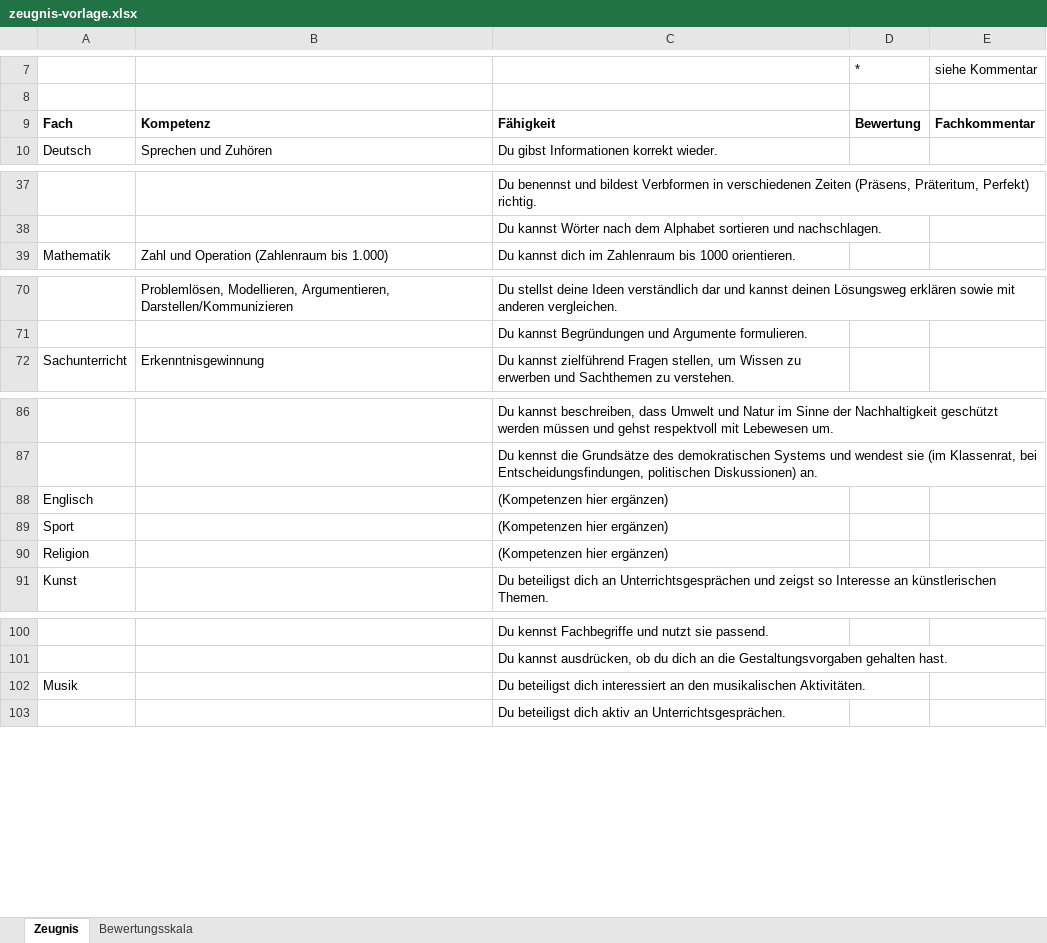
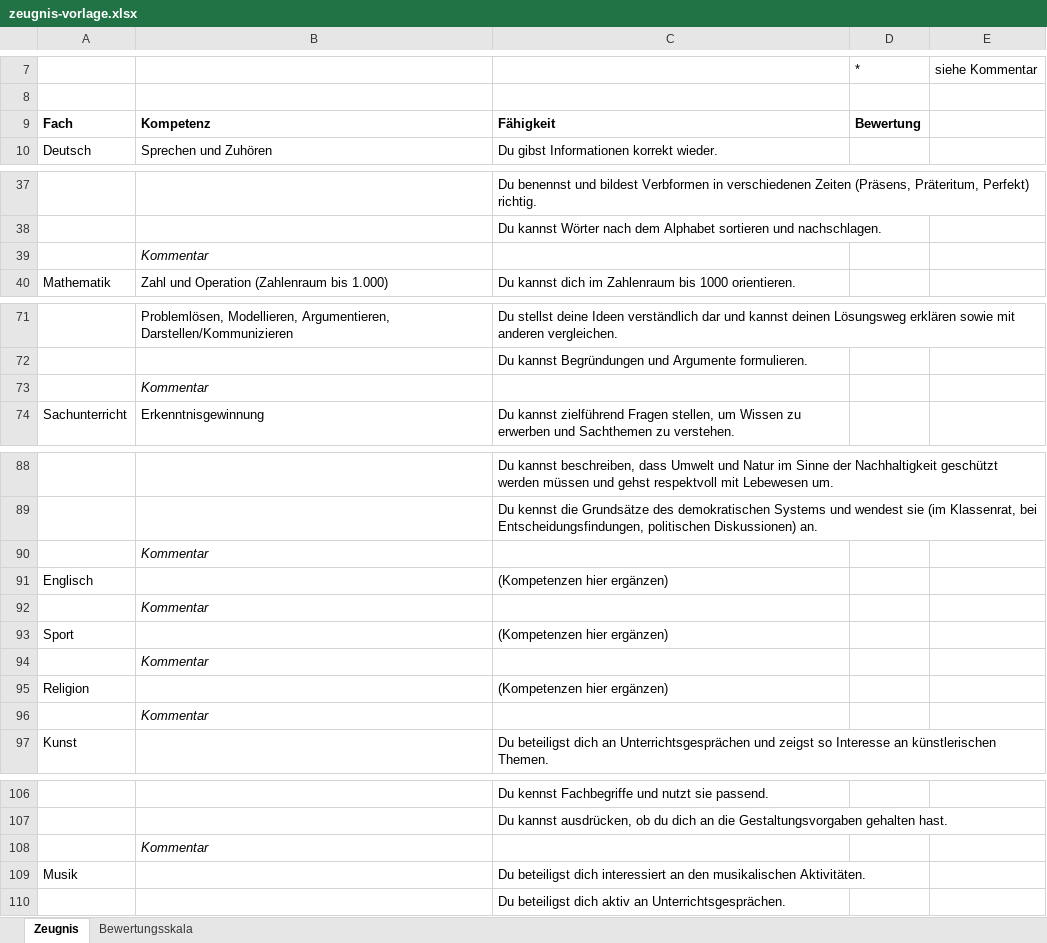
Before and after one commit to ThomasRot/gks_zeugnisse, an Excel workbook: zeugnis-vorlage.xlsx, sheet Zeugnis, drawn as a sheet; only a part is shown, gaps mark what is left out; values as stored, in another font and other column widths than the file's, no borders; the diff covers the shown part only; the diff names each change by its address in the sheet, - before the commit and + after, or states it on an @@ line.

```diff
--- a/zeugnis-vorlage.xlsx (sheet Zeugnis)
+++ b/zeugnis-vorlage.xlsx (sheet Zeugnis)
-E9: Fachkommentar
+E9: (empty)
+row 39:  | Kommentar
+row 73:  | Kommentar
+row 90:  | Kommentar
+row 92:  | Kommentar
+row 94:  | Kommentar
+row 96:  | Kommentar
+row 108:  | Kommentar
```
Also changed, not shown: 1 added row elsewhere in this sheet, beispiel-zeugnis.xlsx, 5 other files.
